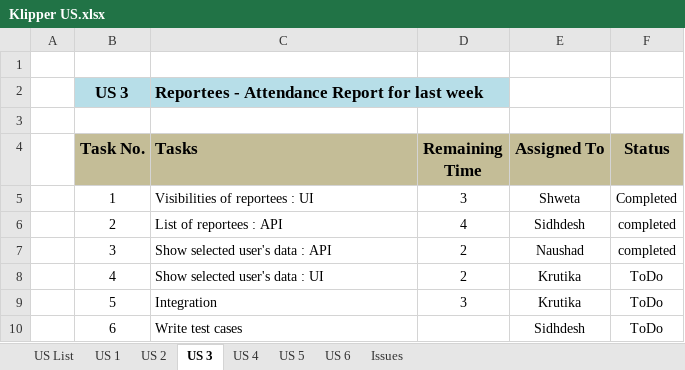
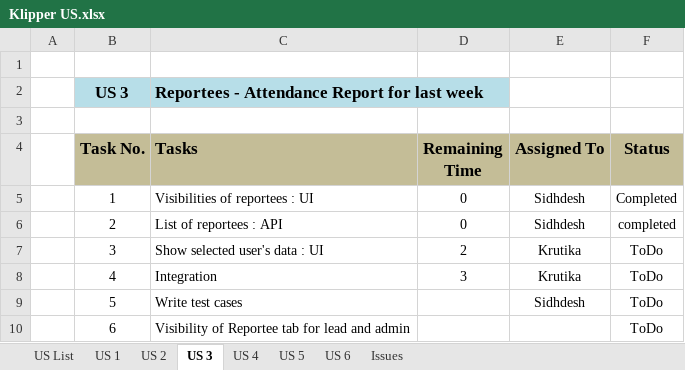
Before and after one commit to KlingelnbergIndia/NewKlipper, an Excel workbook: Klipper US.xlsx, sheet US 3, drawn as a sheet; values as stored, in another font and other column widths than the file's, no borders; the diff names each change by its address in the sheet, - before the commit and + after, or states it on an @@ line.

Commit message:
Klipper excel file

```diff
--- a/Klipper US.xlsx (sheet US 3)
+++ b/Klipper US.xlsx (sheet US 3)
-D5 (Remaining Time): 3
+D5 (Remaining Time): 0
-E5 (Assigned To): Shweta
+E5 (Assigned To): Sidhdesh
-D6 (Remaining Time): 4
+D6 (Remaining Time): 0
-C7 (Tasks): Show selected user's data : API
+C7 (Tasks): Show selected user's data : UI
-E7 (Assigned To): Naushad
+E7 (Assigned To): Krutika
-F7 (Status): completed
+F7 (Status): ToDo
-C8 (Tasks): Show selected user's data : UI
+C8 (Tasks): Integration
-D8 (Remaining Time): 2
+D8 (Remaining Time): 3
-C9 (Tasks): Integration
+C9 (Tasks): Write test cases
-D9 (Remaining Time): 3
+D9 (Remaining Time): (empty)
-E9 (Assigned To): Krutika
+E9 (Assigned To): Sidhdesh
-C10 (Tasks): Write test cases
+C10 (Tasks): Visibility of Reportee tab for lead and admin
-E10 (Assigned To): Sidhdesh
+E10 (Assigned To): (empty)
```
